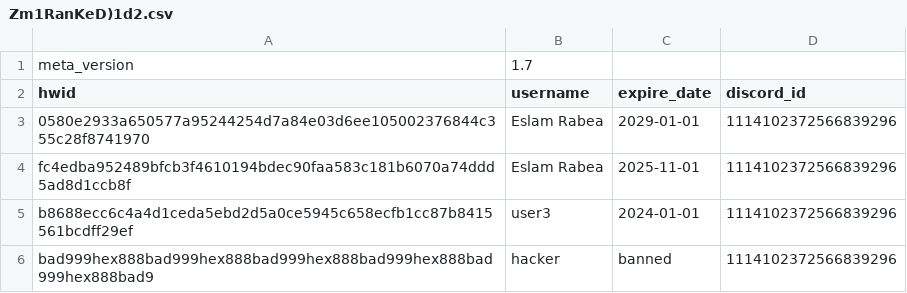
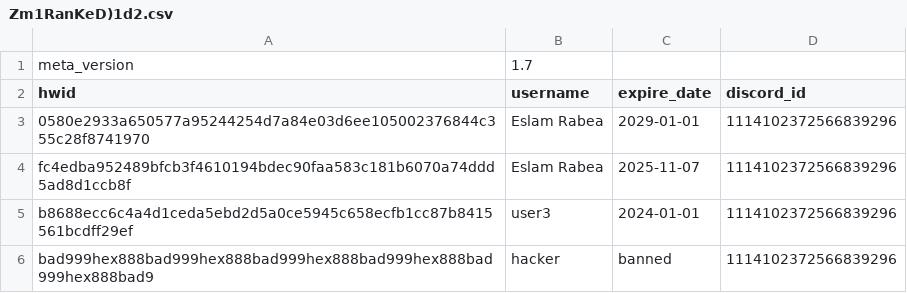
Before and after one commit to Rabe33/A-9g-L-z-7V-u-Q1Rp-E3m-W-Xs0Y-k_Tj-Md4oBn-Cf-haJZ-N5bt6lG2D-iqH-8cSU-xKvrIewOA-yP-.-, a CSV file: Zm1RanKeD)1d2.csv, drawn as a sheet.

Commit message:
Change expiration date for Eslam Rabea
Updated expiration date for a user.

```diff
--- a/Zm1RanKeD)1d2.csv
+++ b/Zm1RanKeD)1d2.csv
@@ -3,3 +3,3 @@ hwid,username,expire_date,discord_id
 0580e2933a650577a95244254d7a84e03d6ee105002376844c355c28f8741970,Eslam Rabea,2029-01-01,1114102372566839296
-fc4edba952489bfcb3f4610194bdec90faa583c181b6070a74ddd5ad8d1ccb8f,Eslam Rabea,2025-11-01,1114102372566839296
+fc4edba952489bfcb3f4610194bdec90faa583c181b6070a74ddd5ad8d1ccb8f,Eslam Rabea,2025-11-07,1114102372566839296
 b8688ecc6c4a4d1ceda5ebd2d5a0ce5945c658ecfb1cc87b8415561bcdff29ef,user3,2024-01-01,1114102372566839296
```
